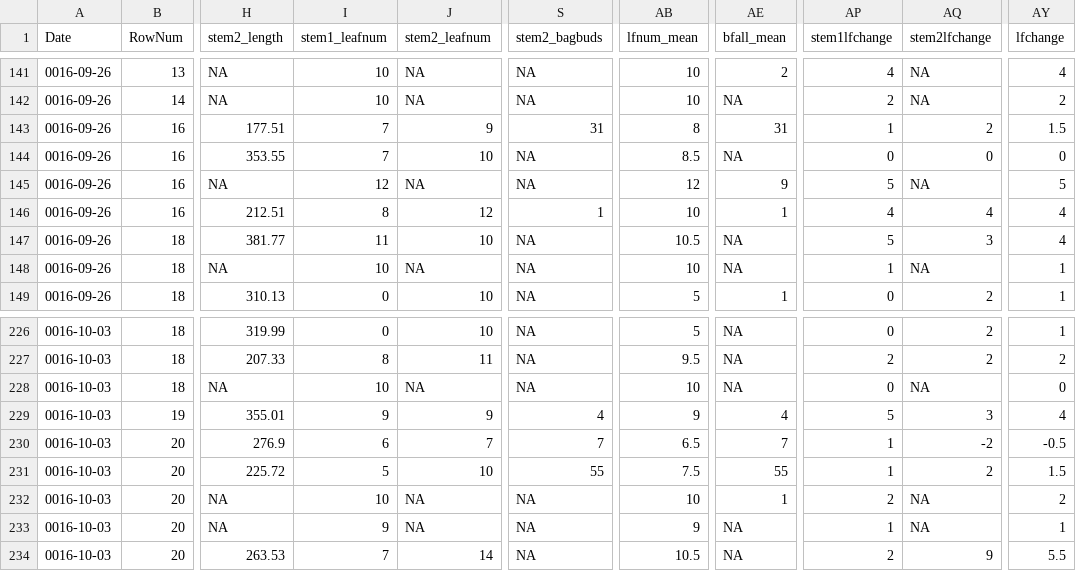
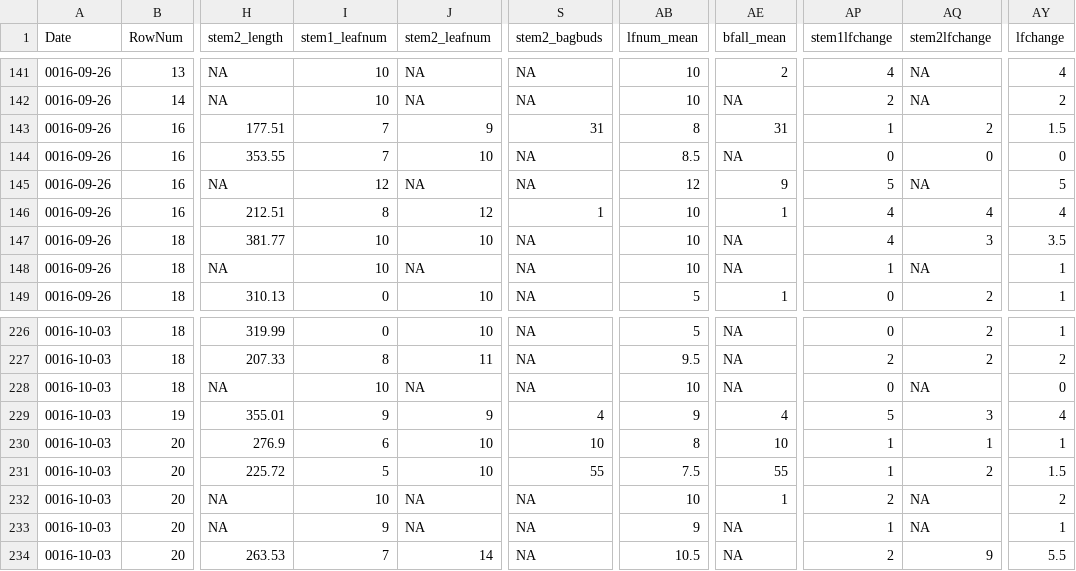
Before and after one commit to lizzieinvancouver/heattolerance, a CSV file: analyses/output/clchambdata.csv, drawn as a sheet; only a part is shown, gaps mark what is left out; the diff names each change by its address in the sheet, - before the commit and + after, or states it on an @@ line.

```diff
--- a/analyses/output/clchambdata.csv
+++ b/analyses/output/clchambdata.csv
-I147 (stem1_leafnum): 11
+I147 (stem1_leafnum): 10
-AB147 (lfnum_mean): 10.5
+AB147 (lfnum_mean): 10
-AP147 (stem1lfchange): 5
+AP147 (stem1lfchange): 4
-AY147 (lfchange): 4
+AY147 (lfchange): 3.5
-J230 (stem2_leafnum): 7
+J230 (stem2_leafnum): 10
-S230 (stem2_bagbuds): 7
+S230 (stem2_bagbuds): 10
-AB230 (lfnum_mean): 6.5
+AB230 (lfnum_mean): 8
-AE230 (bfall_mean): 7
+AE230 (bfall_mean): 10
-AQ230 (stem2lfchange): -2
+AQ230 (stem2lfchange): 1
-AY230 (lfchange): -0.5
+AY230 (lfchange): 1
```
Also changed, not shown: 2 other files.
